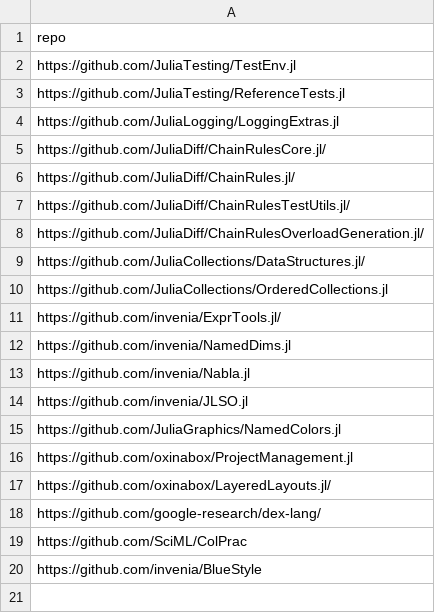
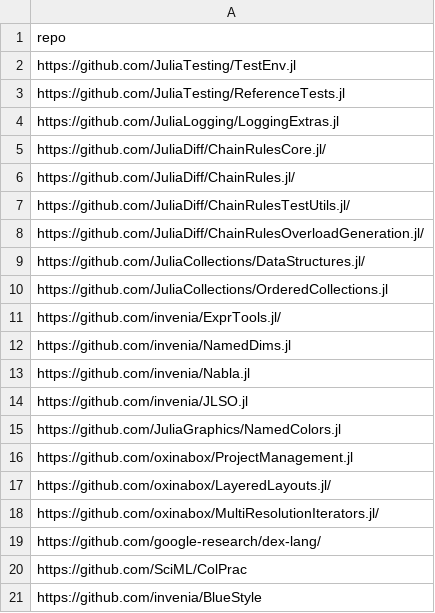
Before and after one commit to oxinabox/oxinabox, a CSV file: data/repos.csv, drawn as a sheet; the diff names each change by its address in the sheet, - before the commit and + after, or states it on an @@ line.

Commit message:
Add MRI

```diff
--- a/data/repos.csv
+++ b/data/repos.csv
+row 18: https://github.com/oxinabox/MultiResolutionIterators.jl/
```
